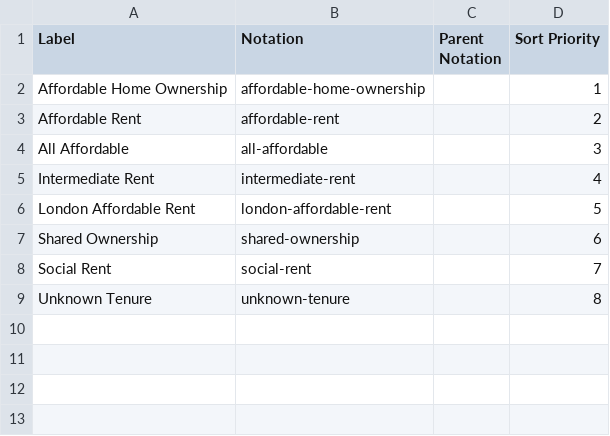
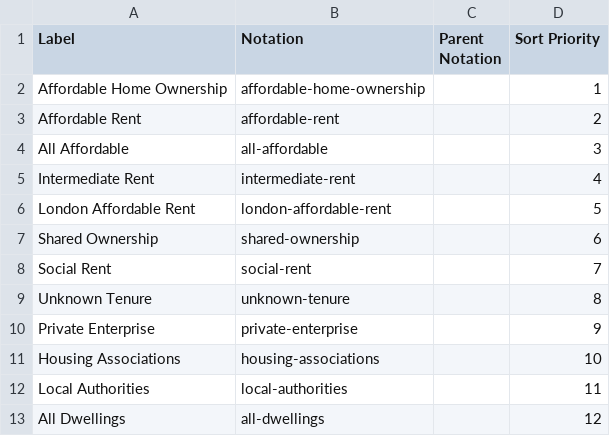
Before and after one commit to GSS-Cogs/family-affordable-housing, a CSV file: reference/codelists/mchlg-tenure.csv, drawn as a sheet.

Commit message:
Update mchlg-tenure.csv

```diff
--- a/reference/codelists/mchlg-tenure.csv
+++ b/reference/codelists/mchlg-tenure.csv
@@ -9 +9,5 @@ Social Rent,social-rent,,7
 Unknown Tenure,unknown-tenure,,8
+Private Enterprise,private-enterprise,,9
+Housing Associations,housing-associations,,10
+Local Authorities,local-authorities,,11
+All Dwellings,all-dwellings,,12
```
